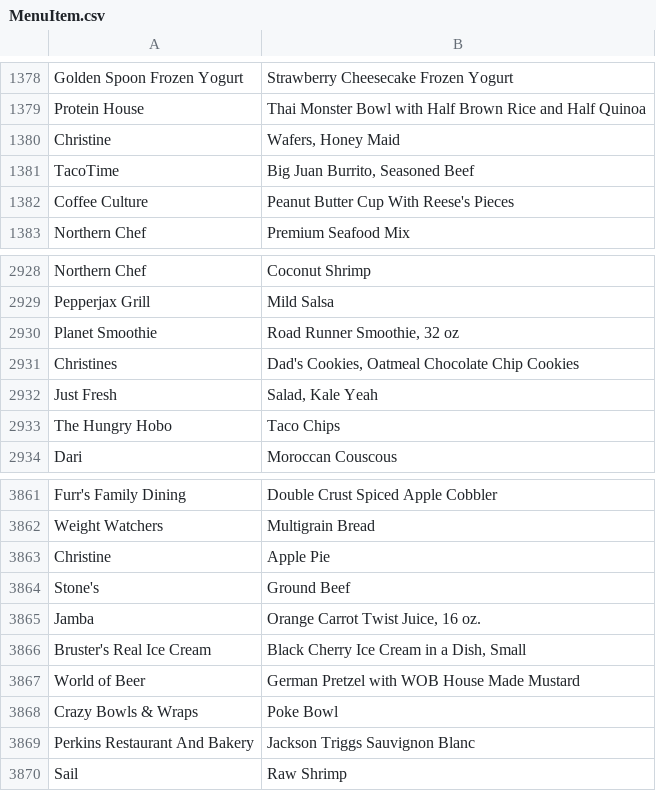
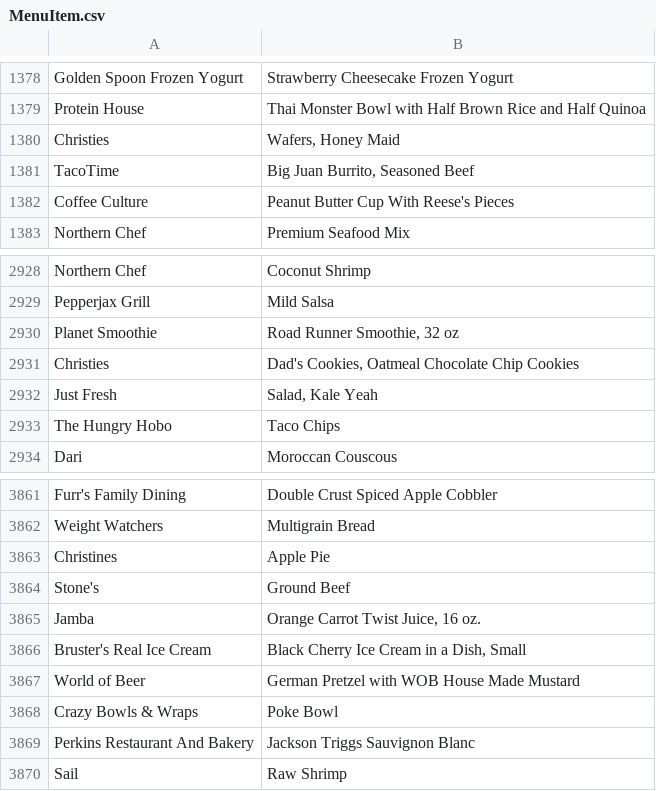
Before and after one commit to alexdseo/Restaurant-Menu-Analysis, a CSV file: MenuItem.csv, drawn as a sheet; only a part is shown, gaps mark what is left out.

Commit message:
Christines

```diff
--- a/MenuItem.csv
+++ b/MenuItem.csv
@@ -1379,3 +1379,3 @@ Golden Spoon Frozen Yogurt,Strawberry Cheesecake Frozen Yogurt
 Protein House,Thai Monster Bowl with Half Brown Rice and Half Quinoa
-Christine,"Wafers, Honey Maid"
+Christies,"Wafers, Honey Maid"
 TacoTime,"Big Juan Burrito, Seasoned Beef"
@@ -2930,3 +2930,3 @@ Pepperjax Grill,Mild Salsa
 Planet Smoothie,"Road Runner Smoothie, 32 oz"
-Christines,"Dad's Cookies, Oatmeal Chocolate Chip Cookies"
+Christies,"Dad's Cookies, Oatmeal Chocolate Chip Cookies"
 Just Fresh,"Salad, Kale Yeah"
@@ -3862,3 +3862,3 @@ Furr's Family Dining,Double Crust Spiced Apple Cobbler
 Weight Watchers,Multigrain Bread
-Christine,Apple Pie
+Christines,Apple Pie
 Stone's,Ground Beef
```
